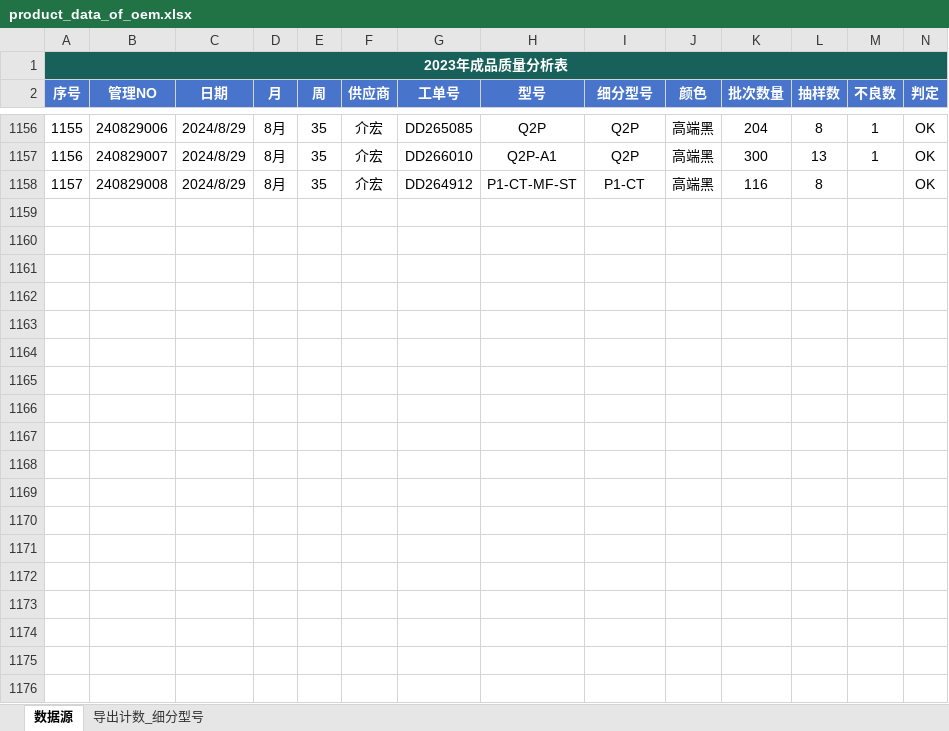
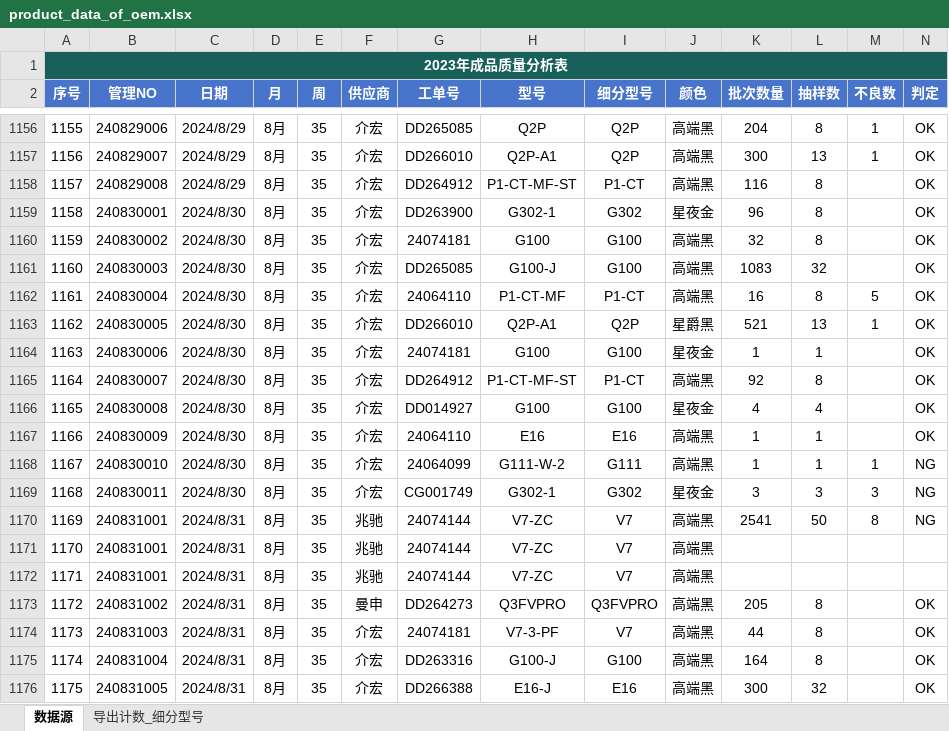
Before and after one commit to jayqunding1988/python_to_charts, an Excel workbook: product_data_of_oem.xlsx, sheet 数据源, drawn as a sheet; only a part is shown, gaps mark what is left out; values as stored, in another font and other column widths than the file's, no borders; conditional formats and table styles not drawn; rows hold the shown columns only; the diff covers the shown part only; the diff names each change by its address in the sheet, - before the commit and + after, or states it on an @@ line.

Commit message:
excel data

```diff
--- a/product_data_of_oem.xlsx (sheet 数据源)
+++ b/product_data_of_oem.xlsx (sheet 数据源)
+row 1159: 1158 | 240830001 | 2024/8/30 | 8月 | 35 | 介宏 | DD263900 | G302-1 | G302 | 星夜金 | 96 | 8 |  | OK
+row 1160: 1159 | 240830002 | 2024/8/30 | 8月 | 35 | 介宏 | 24074181 | G100 | G100 | 高端黑 | 32 | 8 |  | OK
+row 1161: 1160 | 240830003 | 2024/8/30 | 8月 | 35 | 介宏 | DD265085 | G100-J | G100 | 高端黑 | 1083 | 32 |  | OK
+row 1162: 1161 | 240830004 | 2024/8/30 | 8月 | 35 | 介宏 | 24064110 | P1-CT-MF | P1-CT | 高端黑 | 16 | 8 | 5 | OK
+row 1163: 1162 | 240830005 | 2024/8/30 | 8月 | 35 | 介宏 | DD266010 | Q2P-A1 | Q2P | 星爵黑 | 521 | 13 | 1 | OK
+row 1164: 1163 | 240830006 | 2024/8/30 | 8月 | 35 | 介宏 | 24074181 | G100 | G100 | 星夜金 | 1 | 1 |  | OK
+row 1165: 1164 | 240830007 | 2024/8/30 | 8月 | 35 | 介宏 | DD264912 | P1-CT-MF-ST | P1-CT | 高端黑 | 92 | 8 |  | OK
+row 1166: 1165 | 240830008 | 2024/8/30 | 8月 | 35 | 介宏 | DD014927 | G100 | G100 | 星夜金 | 4 | 4 |  | OK
+row 1167: 1166 | 240830009 | 2024/8/30 | 8月 | 35 | 介宏 | 24064110 | E16 | E16 | 高端黑 | 1 | 1 |  | OK
+row 1168: 1167 | 240830010 | 2024/8/30 | 8月 | 35 | 介宏 | 24064099 | G111-W-2 | G111 | 高端黑 | 1 | 1 | 1 | NG
+row 1169: 1168 | 240830011 | 2024/8/30 | 8月 | 35 | 介宏 | CG001749 | G302-1 | G302 | 星夜金 | 3 | 3 | 3 | NG
+row 1170: 1169 | 240831001 | 2024/8/31 | 8月 | 35 | 兆驰 | 24074144 | V7-ZC | V7 | 高端黑 | 2541 | 50 | 8 | NG
+row 1171: 1170 | 240831001 | 2024/8/31 | 8月 | 35 | 兆驰 | 24074144 | V7-ZC | V7 | 高端黑
+row 1172: 1171 | 240831001 | 2024/8/31 | 8月 | 35 | 兆驰 | 24074144 | V7-ZC | V7 | 高端黑
+row 1173: 1172 | 240831002 | 2024/8/31 | 8月 | 35 | 曼申 | DD264273 | Q3FVPRO | Q3FVPRO | 高端黑 | 205 | 8 |  | OK
+row 1174: 1173 | 240831003 | 2024/8/31 | 8月 | 35 | 介宏 | 24074181 | V7-3-PF | V7 | 高端黑 | 44 | 8 |  | OK
+row 1175: 1174 | 240831004 | 2024/8/31 | 8月 | 35 | 介宏 | DD263316 | G100-J | G100 | 高端黑 | 164 | 8 |  | OK
+row 1176: 1175 | 240831005 | 2024/8/31 | 8月 | 35 | 介宏 | DD266388 | E16-J | E16 | 高端黑 | 300 | 32 |  | OK
```
Also changed, not shown: 26 added rows elsewhere in this sheet.
